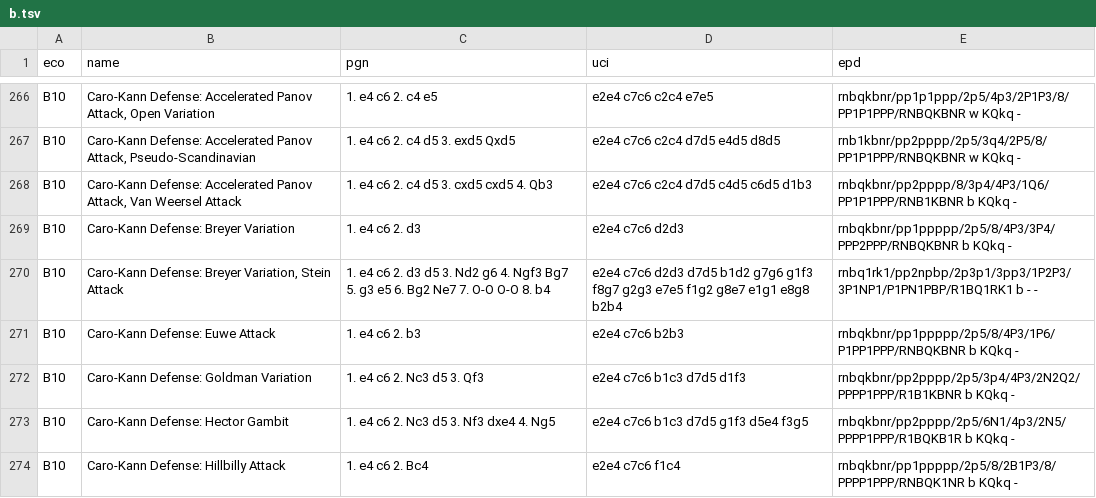
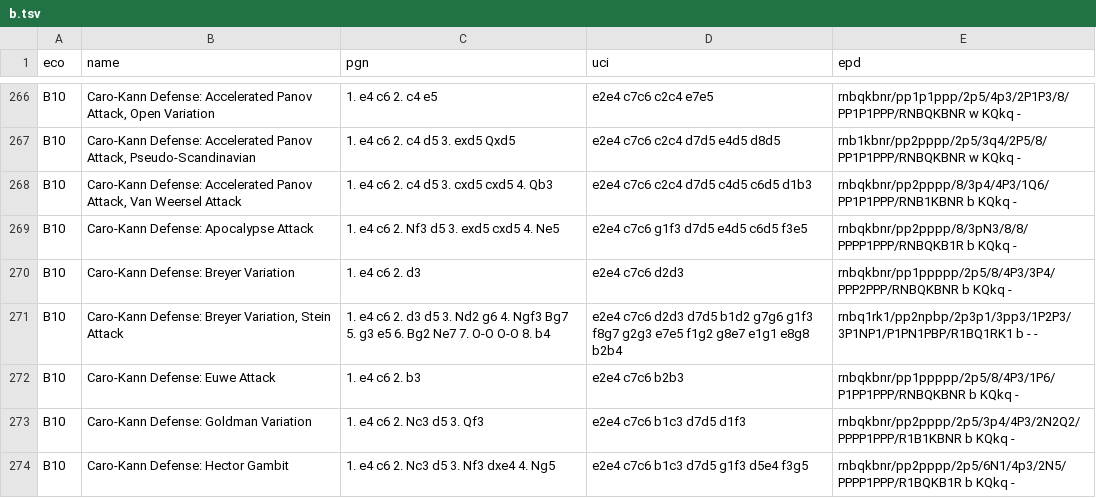
Before and after one commit to lichess-org/chess-openings, a TSV file: dist/b.tsv, drawn as a sheet; only a part is shown, gaps mark what is left out; the shorter side is filled out with more unchanged rows.

Commit message:
generate dist after #36

```diff
--- a/dist/b.tsv
+++ b/dist/b.tsv
@@ -268,2 +268,3 @@ B10	Caro-Kann Defense: Accelerated Panov Attack, Pseudo-Scandinavian	1. e4 c6 2.
 B10	Caro-Kann Defense: Accelerated Panov Attack, Van Weersel Attack	1. e4 c6 2. c4 d5 3. cxd5 cxd5 4. Qb3	e2e4 c7c6 c2c4 d7d5 c4d5 c6d5 d1b3	rnbqkbnr/pp2pppp/8/3p4/4P3/1Q6/PP1P1PPP/RNB1KBNR b KQkq -
+B10	Caro-Kann Defense: Apocalypse Attack	1. e4 c6 2. Nf3 d5 3. exd5 cxd5 4. Ne5	e2e4 c7c6 g1f3 d7d5 e4d5 c6d5 f3e5	rnbqkbnr/pp2pppp/8/3pN3/8/8/PPPP1PPP/RNBQKB1R b KQkq -
 B10	Caro-Kann Defense: Breyer Variation	1. e4 c6 2. d3	e2e4 c7c6 d2d3	rnbqkbnr/pp1ppppp/2p5/8/4P3/3P4/PPP2PPP/RNBQKBNR b KQkq -
```
